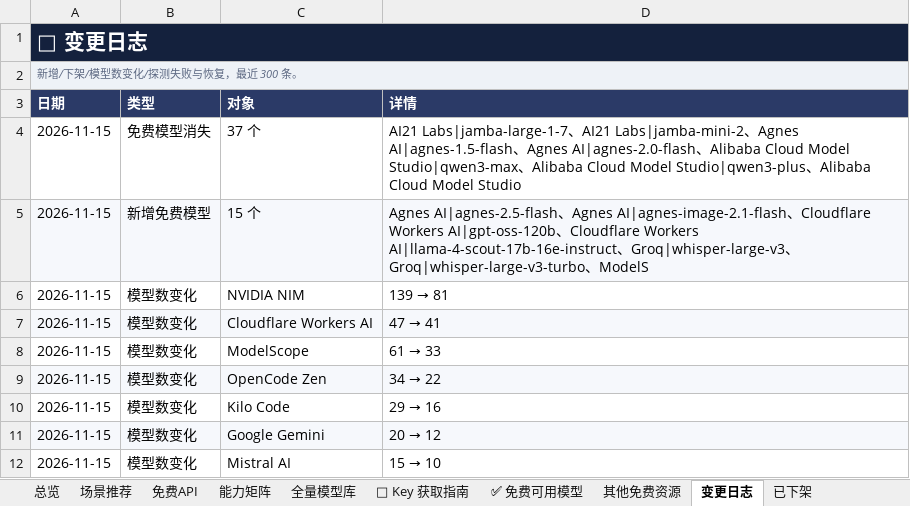
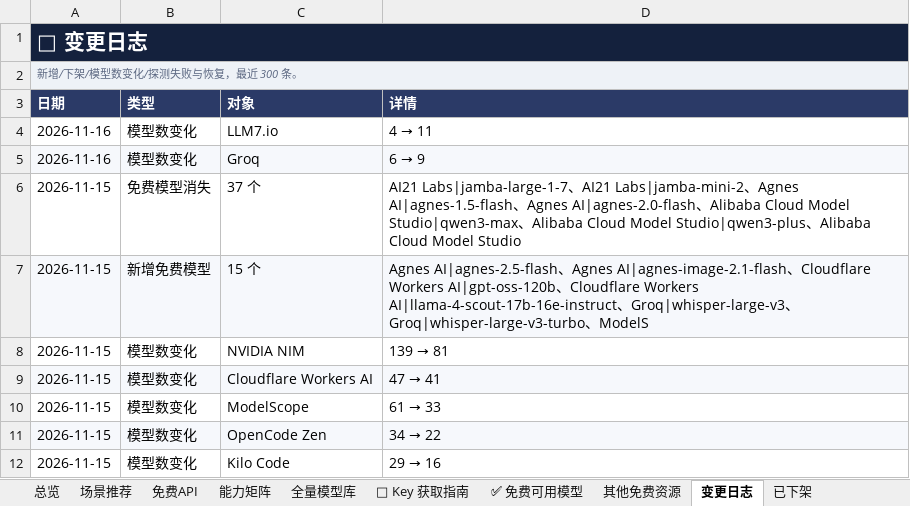
Before and after one commit to mi-agent/resources, an Excel workbook: free-resources.xlsx, sheet 变更日志, drawn as a sheet; only a part is shown; the shorter side is filled out with more unchanged rows; values as stored, in another font and other column widths than the file's, no borders; the diff names each change by its address in the sheet, - before the commit and + after, or states it on an @@ line.

```diff
--- a/free-resources.xlsx (sheet 变更日志)
+++ b/free-resources.xlsx (sheet 变更日志)
+row 4: 2026-11-16 | 模型数变化 | LLM7.io | 4 → 11
+row 5: 2026-11-16 | 模型数变化 | Groq | 6 → 9
```
Also changed, not shown: sheet 全量模型库, sheet 场景推荐, sheet 其他免费资源, sheet 免费API, sheet 能力矩阵, sheet ✅ 免费可用模型, 2 more sheets, 3 other files.
